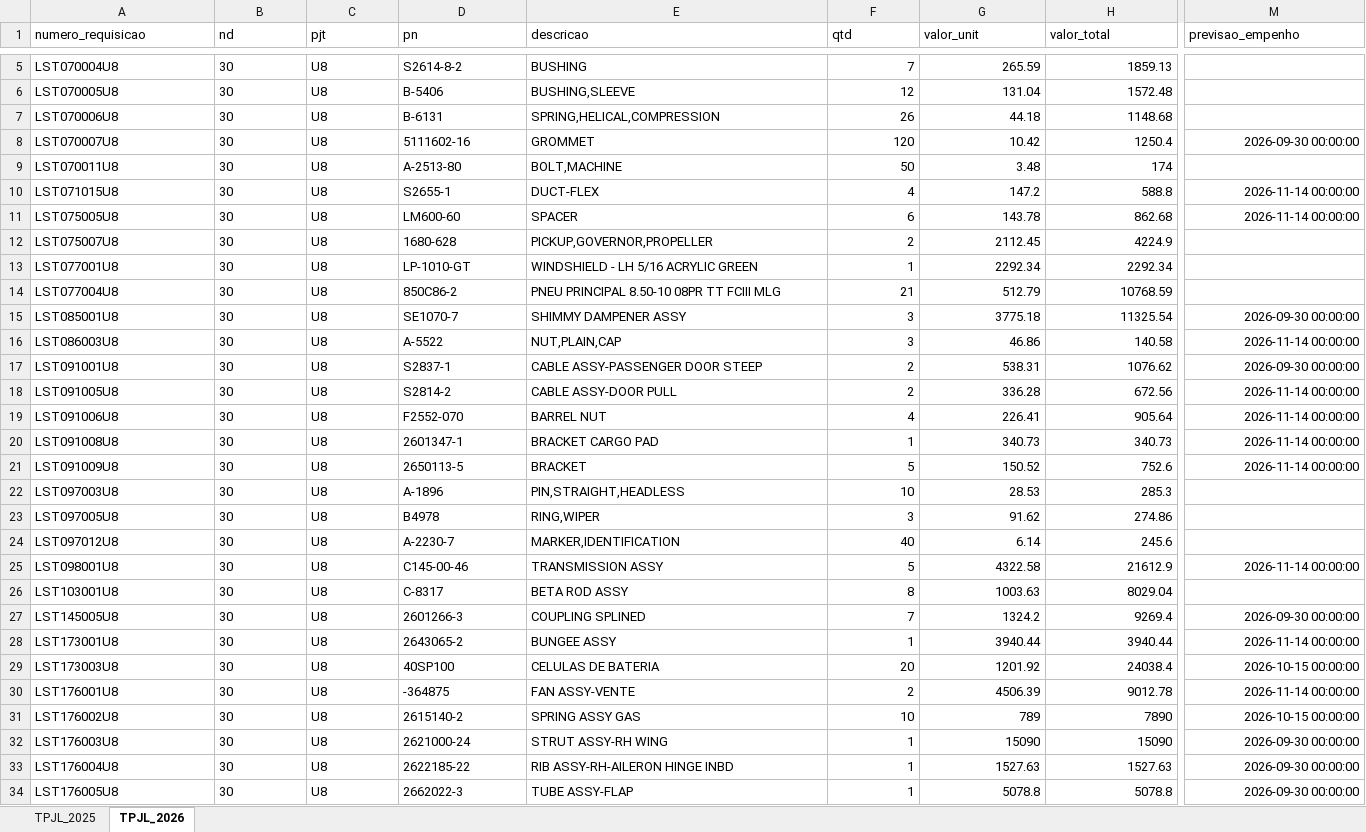
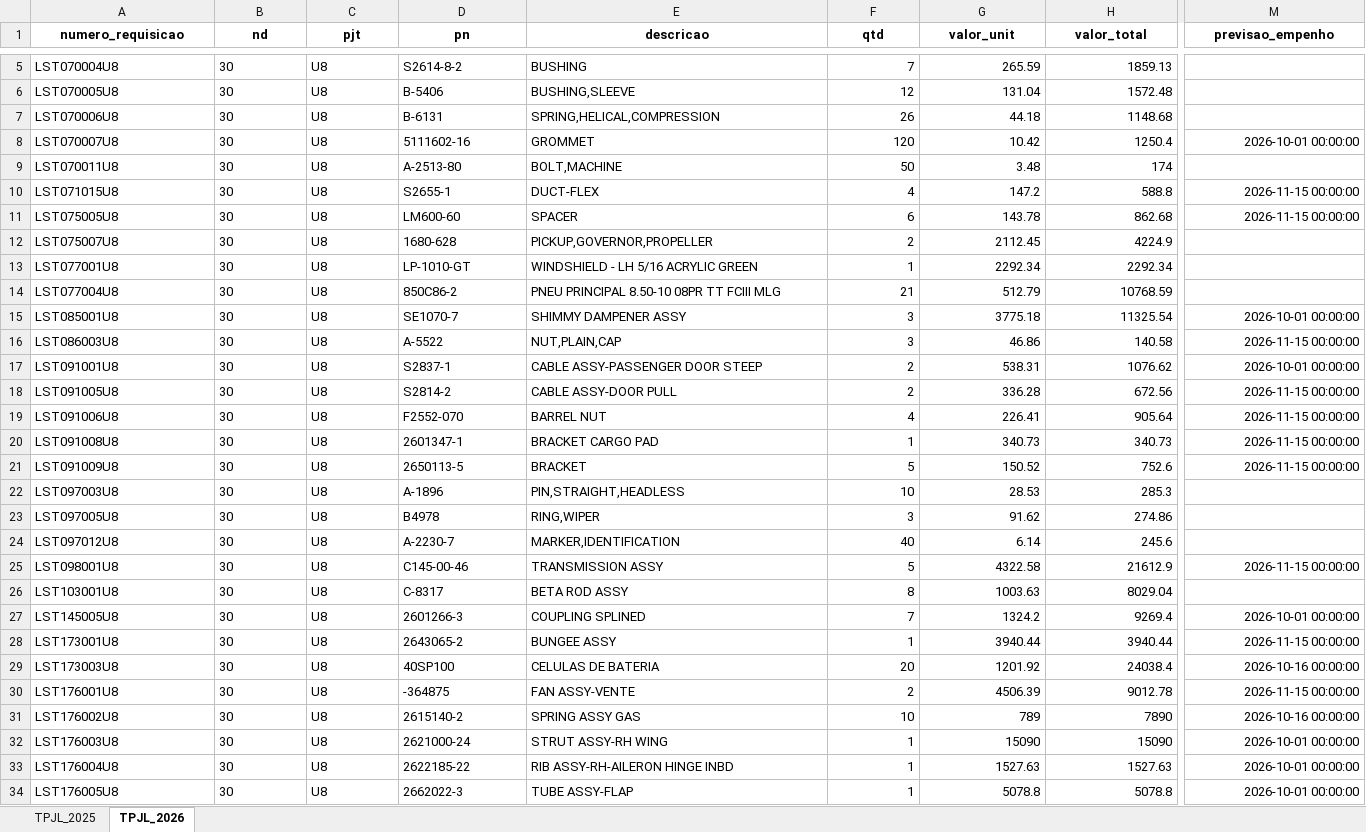
Before and after one commit to wallacedellaney/c98a-pamals, an Excel workbook: Projetos/02_Dados_Tratados/base_tpjl_tratada.xlsx, sheet TPJL_2026, drawn as a sheet; only a part is shown, gaps mark what is left out; values as stored, in another font and other column widths than the file's, no borders; the diff covers the shown part only; the diff names each change by its address in the sheet, - before the commit and + after, or states it on an @@ line.

Commit message:
Atualização automática: tpjl (01/09/2026 11:16)

```diff
--- a/Projetos/02_Dados_Tratados/base_tpjl_tratada.xlsx (sheet TPJL_2026)
+++ b/Projetos/02_Dados_Tratados/base_tpjl_tratada.xlsx (sheet TPJL_2026)
@@ A1:M1 bold: off → on, alignment: left → center @@
-M8 (previsao_empenho): 2026-09-30 00:00:00
+M8 (previsao_empenho): 2026-10-01 00:00:00
-M10:M11 (previsao_empenho): 2026-11-14 00:00:00
+M10:M11 (previsao_empenho): 2026-11-15 00:00:00
-M15 (previsao_empenho): 2026-09-30 00:00:00
+M15 (previsao_empenho): 2026-10-01 00:00:00
-M16 (previsao_empenho): 2026-11-14 00:00:00
+M16 (previsao_empenho): 2026-11-15 00:00:00
-M17 (previsao_empenho): 2026-09-30 00:00:00
+M17 (previsao_empenho): 2026-10-01 00:00:00
-M18:M21 (previsao_empenho): 2026-11-14 00:00:00
+M18:M21 (previsao_empenho): 2026-11-15 00:00:00
-M25 (previsao_empenho): 2026-11-14 00:00:00
+M25 (previsao_empenho): 2026-11-15 00:00:00
-M27 (previsao_empenho): 2026-09-30 00:00:00
+M27 (previsao_empenho): 2026-10-01 00:00:00
-M28 (previsao_empenho): 2026-11-14 00:00:00
+M28 (previsao_empenho): 2026-11-15 00:00:00
-M29 (previsao_empenho): 2026-10-15 00:00:00
+M29 (previsao_empenho): 2026-10-16 00:00:00
-M30 (previsao_empenho): 2026-11-14 00:00:00
+M30 (previsao_empenho): 2026-11-15 00:00:00
-M31 (previsao_empenho): 2026-10-15 00:00:00
+M31 (previsao_empenho): 2026-10-16 00:00:00
-M32:M34 (previsao_empenho): 2026-09-30 00:00:00
+M32:M34 (previsao_empenho): 2026-10-01 00:00:00
```
Also changed, not shown: 31 edited cells and cell formats elsewhere in this sheet, sheet TPJL_2025, 5 other files.
